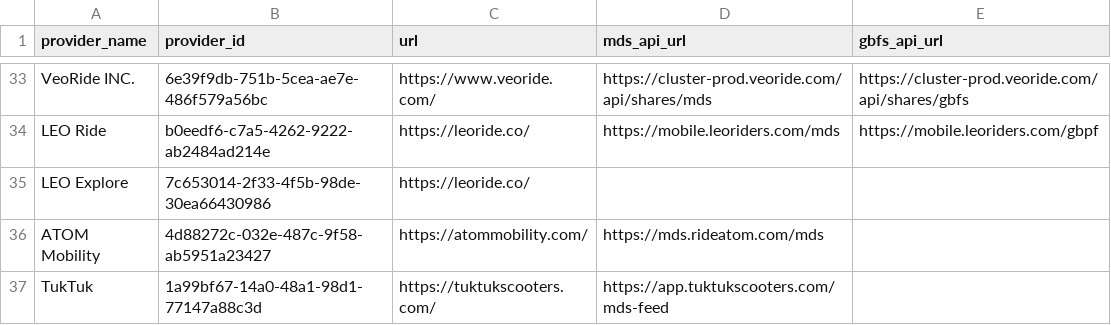
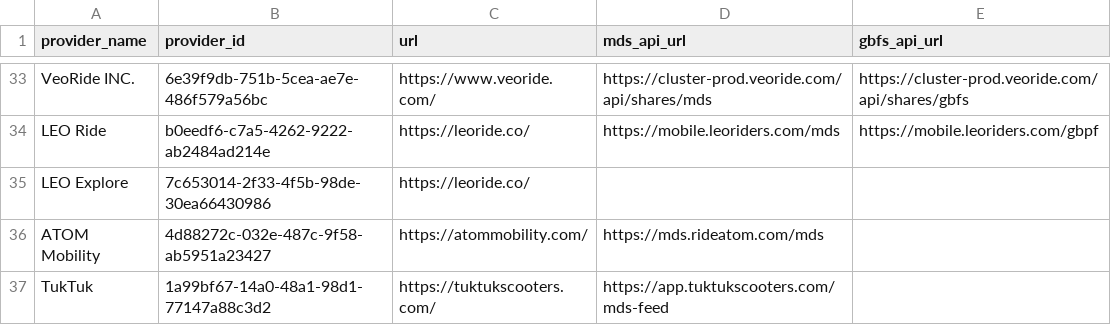
Before and after one commit to openmobilityfoundation/mobility-data-specification, a CSV file: providers.csv, drawn as a sheet; only a part is shown, gaps mark what is left out.

Commit message:
Update TukTuk ID

```diff
--- a/providers.csv
+++ b/providers.csv
@@ -36,2 +36,2 @@ LEO Explore,7c653014-2f33-4f5b-98de-30ea66430986,https://leoride.co/,,
 ATOM Mobility,4d88272c-032e-487c-9f58-ab5951a23427,https://atommobility.com/,https://mds.rideatom.com/mds,
-TukTuk,1a99bf67-14a0-48a1-98d1-77147a88c3d,https://tuktukscooters.com/,https://app.tuktukscooters.com/mds-feed,
+TukTuk,1a99bf67-14a0-48a1-98d1-77147a88c3d2,https://tuktukscooters.com/,https://app.tuktukscooters.com/mds-feed,
```
